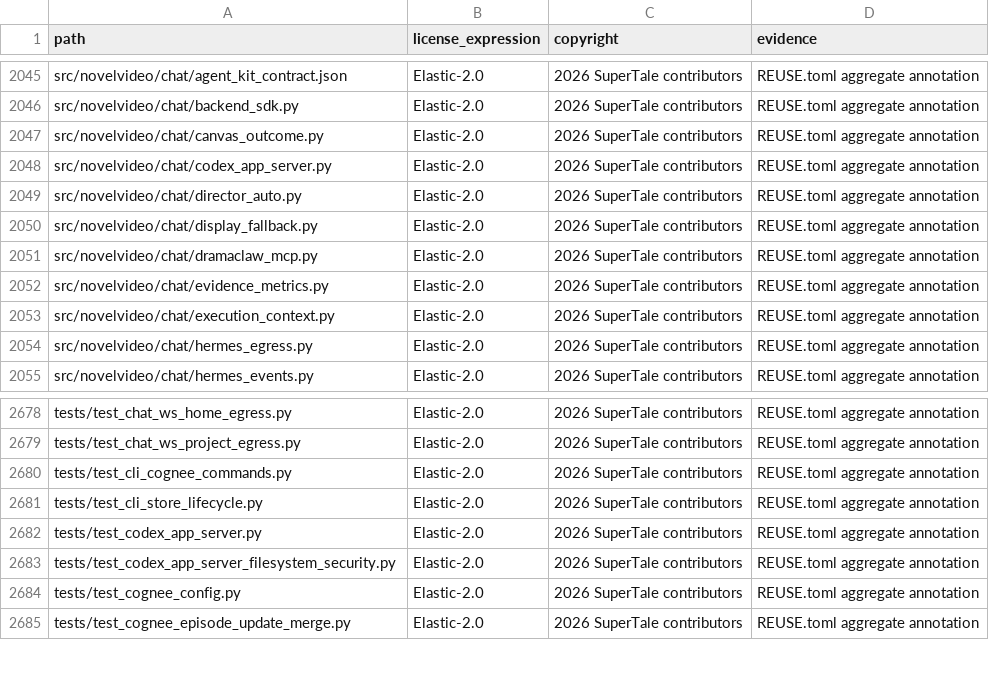
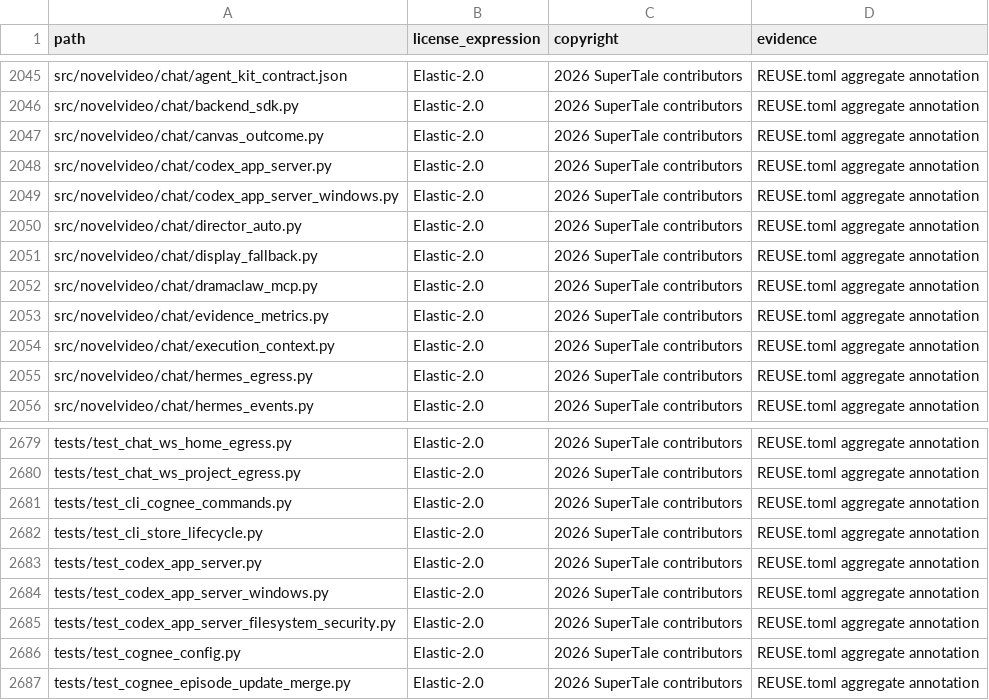
Before and after one commit to MuSan-Li/dramaclaw, a CSV file: license-inventory.csv, drawn as a sheet; only a part is shown, gaps mark what is left out.

Commit message:
fix: repair compiled Codex desktop runtime and Windows portable startup (#881)
* fix: preserve Freezone file locking on Windows

Signed-off-by: D.J. Zou <wwsb.bopy@gmail.com>

* fix: make compiled Codex desktop runtime work across platforms

Signed-off-by: D.J. Zou <wwsb.bopy@gmail.com>

* release: complete 2.1.1 notes and license inventory

Signed-off-by: D.J. Zou <wwsb.bopy@gmail.com>

* use the compiled Codex runtime in release Compose

Signed-off-by: D.J. Zou <wwsb.bopy@gmail.com>

* fix: connect Windows Codex through native Unix sockets

Signed-off-by: D.J. Zou <wwsb.bopy@gmail.com>

---------

Signed-off-by: D.J. Zou <wwsb.bopy@gmail.com>
Signed-off-by: NewYuee <new.y@foxmail.com>
Co-authored-by: NewYuee <new.y@foxmail.com>

```diff
--- a/license-inventory.csv
+++ b/license-inventory.csv
@@ -2048,2 +2048,3 @@ src/novelvideo/chat/canvas_outcome.py,Elastic-2.0,2026 SuperTale contributors,RE
 src/novelvideo/chat/codex_app_server.py,Elastic-2.0,2026 SuperTale contributors,REUSE.toml aggregate annotation
+src/novelvideo/chat/codex_app_server_windows.py,Elastic-2.0,2026 SuperTale contributors,REUSE.toml aggregate annotation
 src/novelvideo/chat/director_auto.py,Elastic-2.0,2026 SuperTale contributors,REUSE.toml aggregate annotation
@@ -2682,2 +2683,3 @@ tests/test_cli_store_lifecycle.py,Elastic-2.0,2026 SuperTale contributors,REUSE.
 tests/test_codex_app_server.py,Elastic-2.0,2026 SuperTale contributors,REUSE.toml aggregate annotation
+tests/test_codex_app_server_windows.py,Elastic-2.0,2026 SuperTale contributors,REUSE.toml aggregate annotation
 tests/test_codex_app_server_filesystem_security.py,Elastic-2.0,2026 SuperTale contributors,REUSE.toml aggregate annotation
```
Also changed, not shown: 28 other files.
